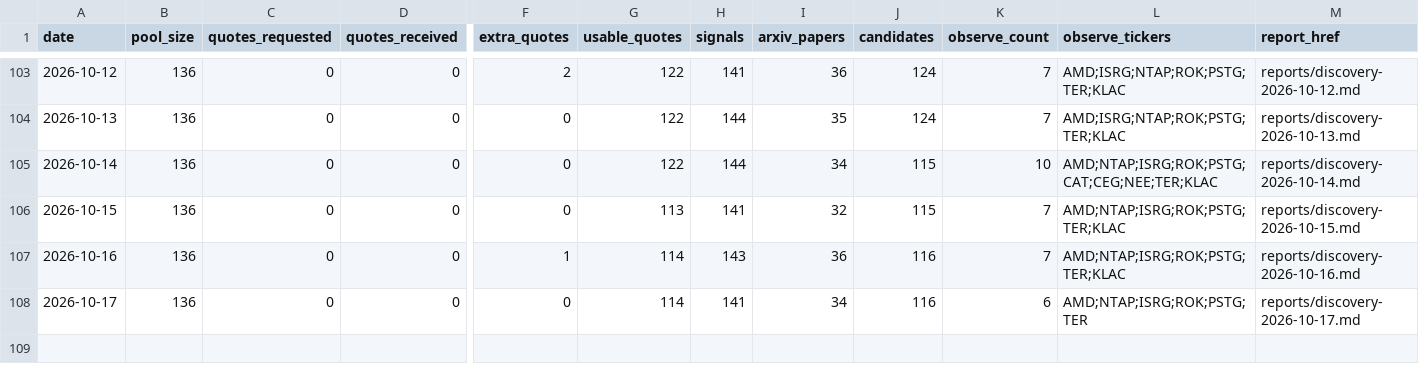
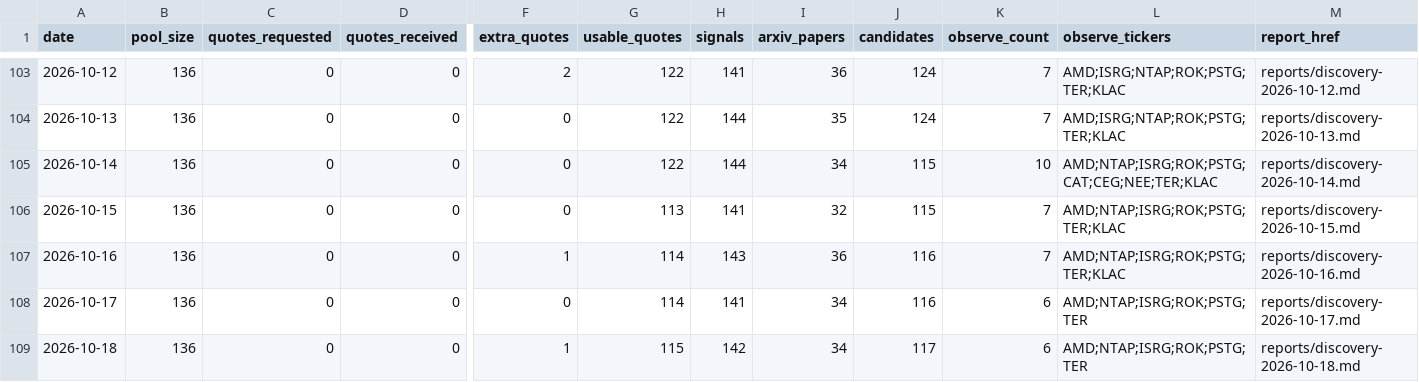
Before and after one commit to Davidgu1994/ai-stock-pool, a CSV file: discovery-history.csv, drawn as a sheet; only a part is shown, gaps mark what is left out; rows hold the shown columns only; the diff names each change by its address in the sheet, - before the commit and + after, or states it on an @@ line.

```diff
--- a/discovery-history.csv
+++ b/discovery-history.csv
+row 109: 2026-10-18 | 136 | 0 | 0 | 1 | 115 | 142 | 34 | 117 | 6 | AMD;NTAP;ISRG;ROK;PSTG;TER | reports/discovery-2026-10-18.md
```
Also changed, not shown: discovery-candidates.csv, discovery-signals.csv, 1 other file.
